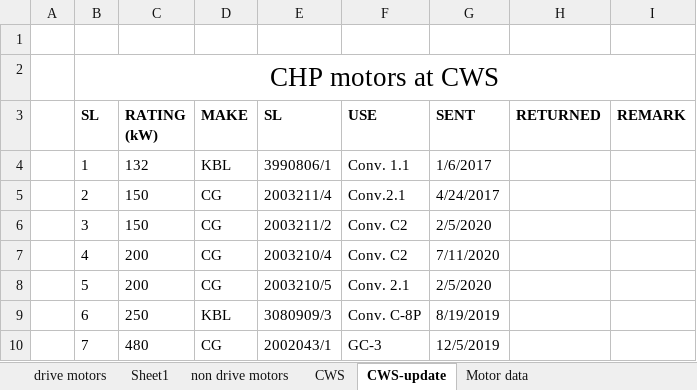
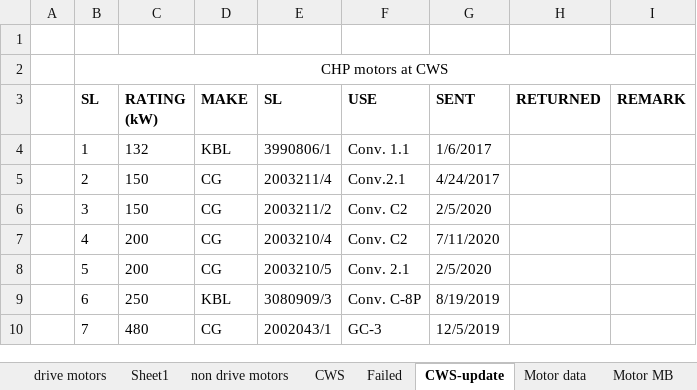
Before and after one commit to sushant4032/CHP, an Excel workbook: Reports/Motors/Motors.xlsx, sheet CWS-update, drawn as a sheet; values as stored, in another font and other column widths than the file's, no borders; conditional formats not drawn; the diff names each change by its address in the sheet, - before the commit and + after, or states it on an @@ line.

Commit message:
Motor status update

```diff
--- a/Reports/Motors/Motors.xlsx (sheet CWS-update)
+++ b/Reports/Motors/Motors.xlsx (sheet CWS-update)
+sheet tab: Failed
+sheet tab: Motor MB
@@ B2 text size: smaller @@
```
Also changed, not shown: sheet CWS, sheet Sheet1, sheet drive motors, Reports/CHP-study/chp-equips.xlsx, Reports/CHP-study/chp-manpower.xlsx, 11 other files.
